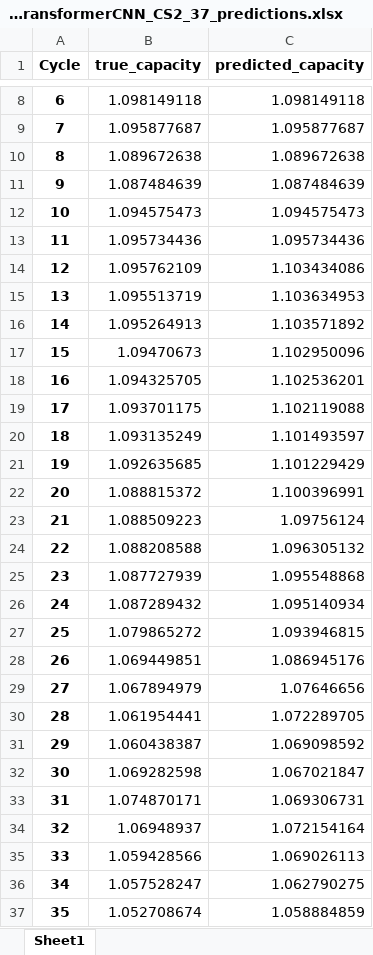
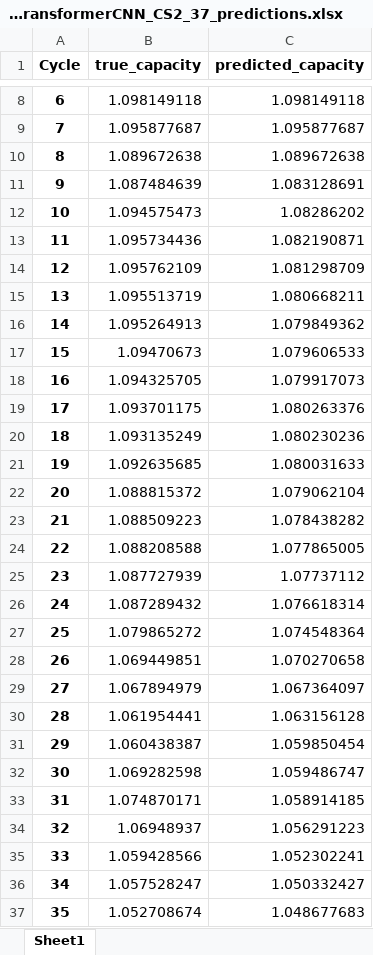
Before and after one commit to flyingyuya/CALCE_LIB, an Excel workbook: result/BO_TransformerCNN_CS2_37_predictions.xlsx, sheet Sheet1, drawn as a sheet; only a part is shown, gaps mark what is left out; values as stored, in another font and other column widths than the file's, no borders; the diff covers the shown part only; the diff names each change by its address in the sheet, - before the commit and + after, or states it on an @@ line.

```diff
--- a/result/BO_TransformerCNN_CS2_37_predictions.xlsx (sheet Sheet1)
+++ b/result/BO_TransformerCNN_CS2_37_predictions.xlsx (sheet Sheet1)
-C11 (predicted_capacity): 1.087484639
+C11 (predicted_capacity): 1.083128691
-C12 (predicted_capacity): 1.094575473
+C12 (predicted_capacity): 1.08286202
-C13 (predicted_capacity): 1.095734436
+C13 (predicted_capacity): 1.082190871
-C14 (predicted_capacity): 1.103434086
+C14 (predicted_capacity): 1.081298709
-C15 (predicted_capacity): 1.103634953
+C15 (predicted_capacity): 1.080668211
-C16 (predicted_capacity): 1.103571892
+C16 (predicted_capacity): 1.079849362
-C17 (predicted_capacity): 1.102950096
+C17 (predicted_capacity): 1.079606533
-C18 (predicted_capacity): 1.102536201
+C18 (predicted_capacity): 1.079917073
-C19 (predicted_capacity): 1.102119088
+C19 (predicted_capacity): 1.080263376
-C20 (predicted_capacity): 1.101493597
+C20 (predicted_capacity): 1.080230236
-C21 (predicted_capacity): 1.101229429
+C21 (predicted_capacity): 1.080031633
-C22 (predicted_capacity): 1.100396991
+C22 (predicted_capacity): 1.079062104
-C23 (predicted_capacity): 1.09756124
+C23 (predicted_capacity): 1.078438282
-C24 (predicted_capacity): 1.096305132
+C24 (predicted_capacity): 1.077865005
-C25 (predicted_capacity): 1.095548868
+C25 (predicted_capacity): 1.07737112
-C26 (predicted_capacity): 1.095140934
+C26 (predicted_capacity): 1.076618314
-C27 (predicted_capacity): 1.093946815
+C27 (predicted_capacity): 1.074548364
-C28 (predicted_capacity): 1.086945176
+C28 (predicted_capacity): 1.070270658
-C29 (predicted_capacity): 1.07646656
+C29 (predicted_capacity): 1.067364097
-C30 (predicted_capacity): 1.072289705
+C30 (predicted_capacity): 1.063156128
-C31 (predicted_capacity): 1.069098592
+C31 (predicted_capacity): 1.059850454
-C32 (predicted_capacity): 1.067021847
+C32 (predicted_capacity): 1.059486747
-C33 (predicted_capacity): 1.069306731
+C33 (predicted_capacity): 1.058914185
-C34 (predicted_capacity): 1.072154164
+C34 (predicted_capacity): 1.056291223
-C35 (predicted_capacity): 1.069026113
+C35 (predicted_capacity): 1.052302241
-C36 (predicted_capacity): 1.062790275
+C36 (predicted_capacity): 1.050332427
-C37 (predicted_capacity): 1.058884859
+C37 (predicted_capacity): 1.048677683
```
Also changed, not shown: 936 edited cells elsewhere in this sheet, result/BO_TransformerCNN_CS2_35_predictions.xlsx, result/BO_TransformerCNN_CS2_36_predictions.xlsx, 16 other files.
